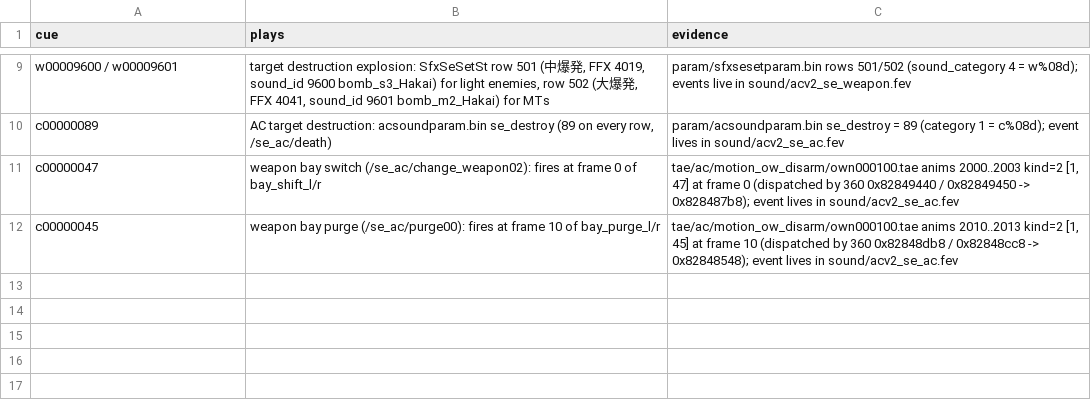
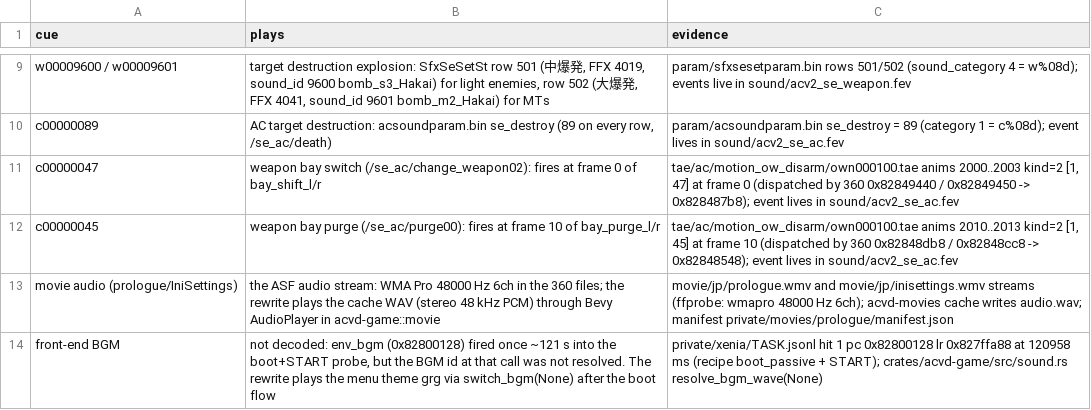
Before and after one commit to ninjagodino/ArmoredCoreRustRewrite, a CSV file: sheets/sound_cues.csv, drawn as a sheet; only a part is shown, gaps mark what is left out.

Commit message:
Add the press-start splash, cached opening movie and boot handoff

```diff
--- a/sheets/sound_cues.csv
+++ b/sheets/sound_cues.csv
@@ -12 +12,3 @@ c00000047,"weapon bay switch (/se_ac/change_weapon02): fires at frame 0 of bay_s
 c00000045,"weapon bay purge (/se_ac/purge00): fires at frame 10 of bay_purge_l/r","tae/ac/motion_ow_disarm/own000100.tae anims 2010..2013 kind=2 [1, 45] at frame 10 (dispatched by 360 0x82848db8 / 0x82848cc8 -> 0x82848548); event lives in sound/acv2_se_ac.fev"
+"movie audio (prologue/IniSettings)","the ASF audio stream: WMA Pro 48000 Hz 6ch in the 360 files; the rewrite plays the cache WAV (stereo 48 kHz PCM) through Bevy AudioPlayer in acvd-game::movie","movie/jp/prologue.wmv and movie/jp/inisettings.wmv streams (ffprobe: wmapro 48000 Hz 6ch); acvd-movies cache writes audio.wav; manifest private/movies/prologue/manifest.json"
+"front-end BGM","not decoded: env_bgm (0x82800128) fired once ~121 s into the boot+START probe, but the BGM id at that call was not resolved. The rewrite plays the menu theme grg via switch_bgm(None) after the boot flow","private/xenia/TASK.jsonl hit 1 pc 0x82800128 lr 0x827ffa88 at 120958 ms (recipe boot_passive + START); crates/acvd-game/src/sound.rs resolve_bgm_wave(None)"
```
Also changed, not shown: sheets/formats.csv, sheets/systems.csv, 17 other files.
